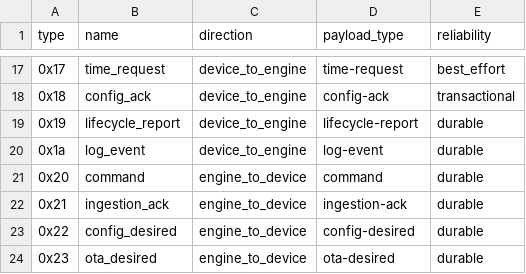
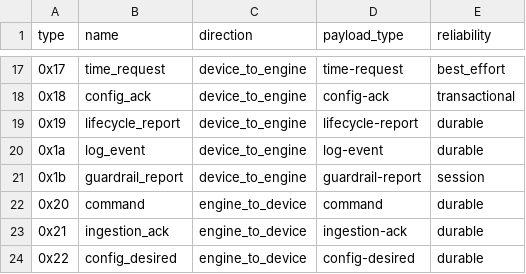
Before and after one commit to flova-platform/flova-sdk, a CSV file: protocol/message-types.csv, drawn as a sheet; only a part is shown, gaps mark what is left out; the shorter side is filled out with more unchanged rows; the diff names each change by its address in the sheet, - before the commit and + after, or states it on an @@ line.

Commit message:
feat(sdk): add opt-in offline datastream guardrails
Enforce durable policies through the shared writer and verify configurations before promotion. Keep guardrails off in the standard ESP32 and ESP8266 profiles.

```diff
--- a/protocol/message-types.csv
+++ b/protocol/message-types.csv
+row 21: 0x1b | guardrail_report | device_to_engine | guardrail-report | session
```
Also changed, not shown: 33 other files.
